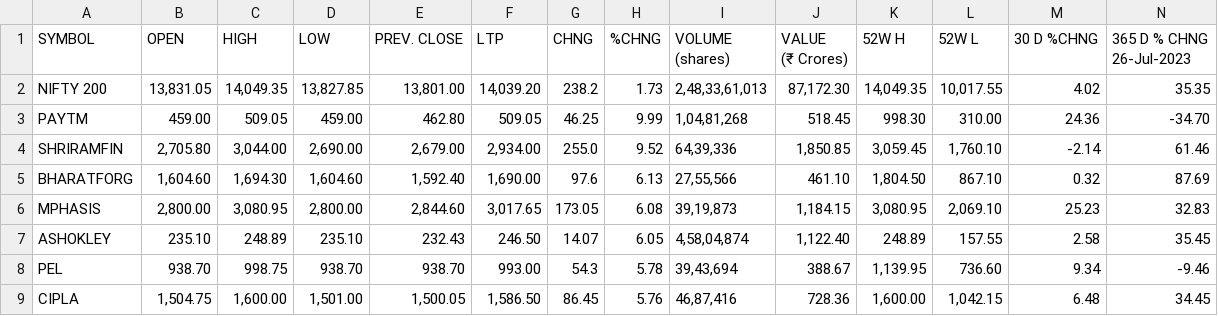
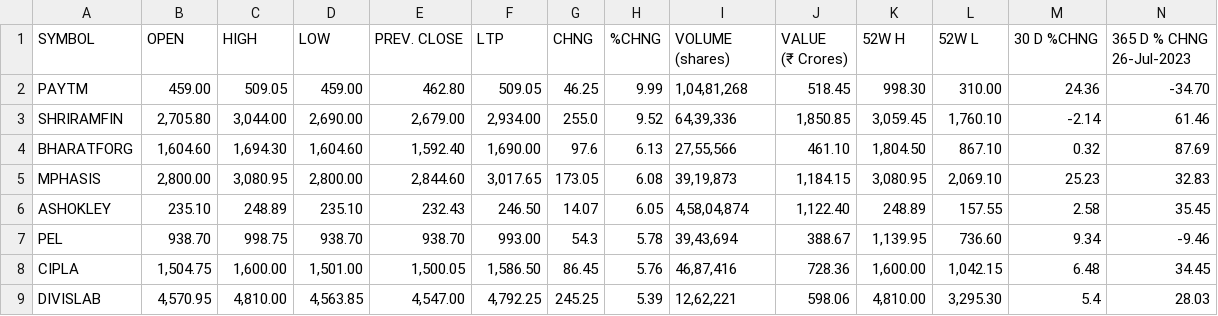
Before and after one commit to marketcalls/openadvisor, a CSV file: NIFTY_200_with_Yahoo_Symbols.csv, drawn as a sheet; only a part is shown; the shorter side is filled out with more unchanged rows; rows hold the shown columns only; the diff names each change by its address in the sheet, - before the commit and + after, or states it on an @@ line.

Commit message:
updated csv file

```diff
--- a/NIFTY_200_with_Yahoo_Symbols.csv
+++ b/NIFTY_200_with_Yahoo_Symbols.csv
-row 2: NIFTY 200 | 13,831.05 | 14,049.35 | 13,827.85 | 13,801.00 | 14,039.20 | 238.2 | 1.73 | 2,48,33,61,013 | 87,172.30 | 14,049.35 | 10,017.55 | 4.02 | 35.35
```
